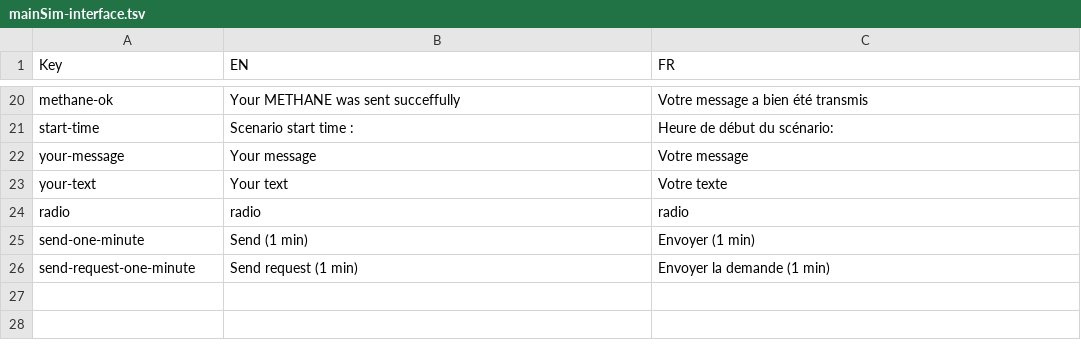
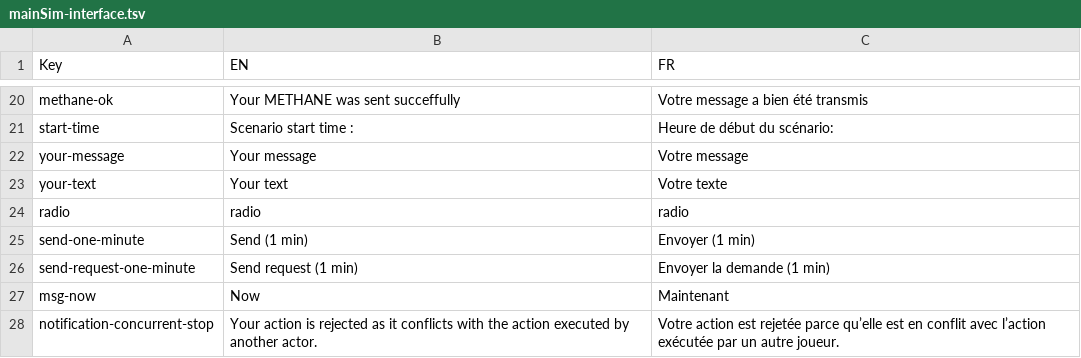
Before and after one commit to Heigvd/mimms, a TSV file: gameModel/files/translations/mainSim-interface.tsv, drawn as a sheet; only a part is shown, gaps mark what is left out.

```diff
--- a/gameModel/files/translations/mainSim-interface.tsv
+++ b/gameModel/files/translations/mainSim-interface.tsv
@@ -26 +26,3 @@ send-one-minute	Send (1 min)	Envoyer (1 min)
 send-request-one-minute	Send request (1 min)	Envoyer la demande (1 min)
+msg-now	Now	Maintenant
+notification-concurrent-stop	Your action is rejected as it conflicts with the action executed by another actor.	Votre action est rejetée parce qu’elle est en conflit avec l’action exécutée par un autre joueur.
```
Also changed, not shown: 11 other files.
